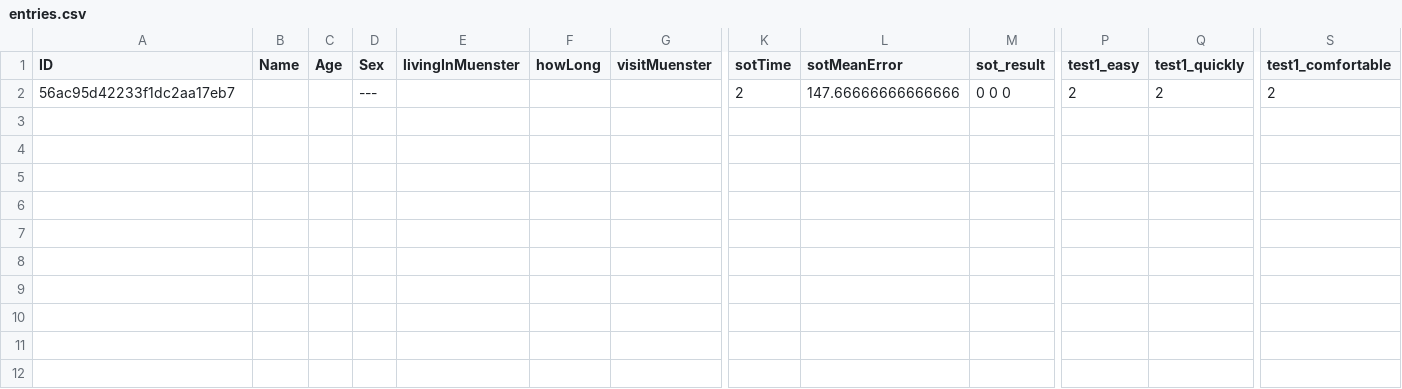
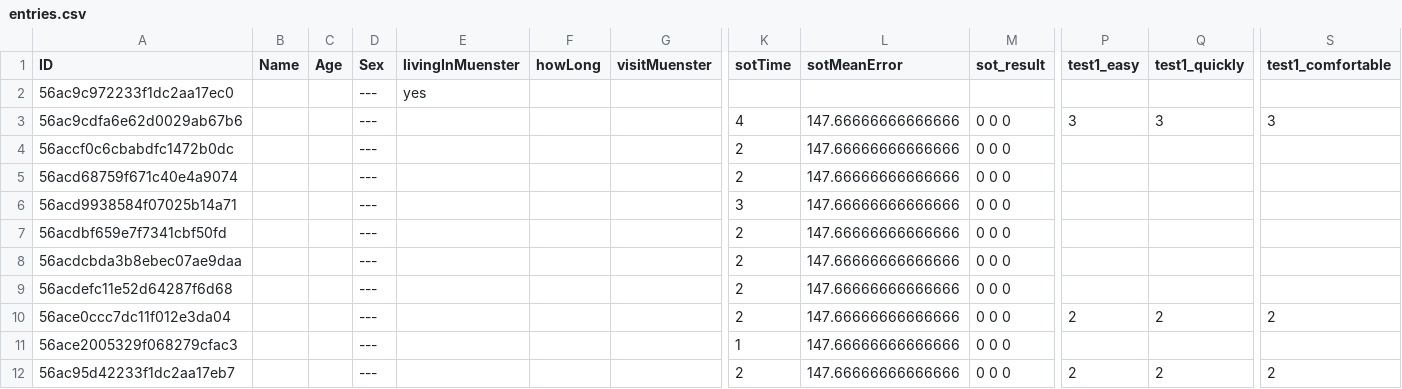
Before and after one commit to ZoeEsaulova/Bachelor, a CSV file: entries.csv, drawn as a sheet; only a part is shown, gaps mark what is left out; rows hold the shown columns only; the diff names each change by its address in the sheet, - before the commit and + after, or states it on an @@ line.

```diff
--- a/entries.csv
+++ b/entries.csv
+row 2: 56ac9c972233f1dc2aa17ec0 |  |  | --- | yes
+row 3: 56ac9cdfa6e62d0029ab67b6 |  |  | --- |  |  |  | 4 | 147.66666666666666 | 0 0 0 | 3 | 3 | 3
+row 4: 56accf0c6cbabdfc1472b0dc |  |  | --- |  |  |  | 2 | 147.66666666666666 | 0 0 0
+row 5: 56acd68759f671c40e4a9074 |  |  | --- |  |  |  | 2 | 147.66666666666666 | 0 0 0
+row 6: 56acd9938584f07025b14a71 |  |  | --- |  |  |  | 3 | 147.66666666666666 | 0 0 0
+row 7: 56acdbf659e7f7341cbf50fd |  |  | --- |  |  |  | 2 | 147.66666666666666 | 0 0 0
+row 8: 56acdcbda3b8ebec07ae9daa |  |  | --- |  |  |  | 2 | 147.66666666666666 | 0 0 0
+row 9: 56acdefc11e52d64287f6d68 |  |  | --- |  |  |  | 2 | 147.66666666666666 | 0 0 0
+row 10: 56ace0ccc7dc11f012e3da04 |  |  | --- |  |  |  | 2 | 147.66666666666666 | 0 0 0 | 2 | 2 | 2
+row 11: 56ace2005329f068279cfac3 |  |  | --- |  |  |  | 1 | 147.66666666666666 | 0 0 0
```
Also changed, not shown: 13 other files.
